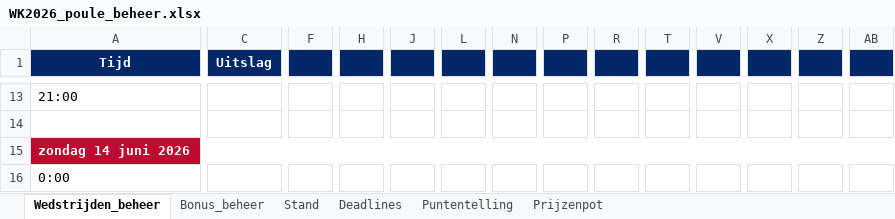
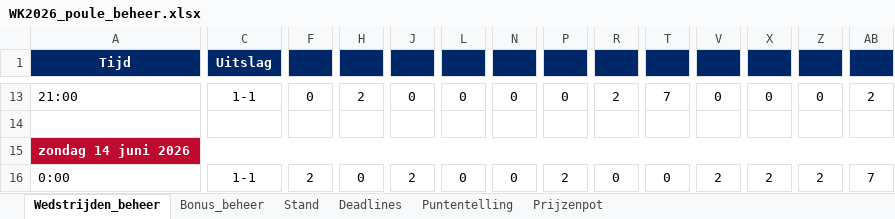
Before and after one commit to tomverbong/BINX-Zuid---WK-Poule-2026, an Excel workbook: WK2026_poule_beheer.xlsx, sheet Wedstrijden_beheer, drawn as a sheet; only a part is shown, gaps mark what is left out; values as stored, in another font and other column widths than the file's, no borders; the diff covers the shown part only; the diff names each change by its address in the sheet, - before the commit and + after, or states it on an @@ line.

```diff
--- a/WK2026_poule_beheer.xlsx (sheet Wedstrijden_beheer)
+++ b/WK2026_poule_beheer.xlsx (sheet Wedstrijden_beheer)
-C13 (Uitslag): (empty)
+C13 (Uitslag): 1-1
-F13: (empty)
+F13: 0
-H13: (empty)
+H13: 2
-J13: (empty)
+J13: 0
-L13: (empty)
+L13: 0
-N13: (empty)
+N13: 0
-P13: (empty)
+P13: 0
-R13: (empty)
+R13: 2
-T13: (empty)
+T13: 7
-V13: (empty)
+V13: 0
-X13: (empty)
+X13: 0
-Z13: (empty)
+Z13: 0
-AB13: (empty)
+AB13: 2
-C16 (Uitslag): (empty)
+C16 (Uitslag): 1-1
-F16: (empty)
+F16: 2
-H16: (empty)
+H16: 0
-J16: (empty)
+J16: 2
-L16: (empty)
+L16: 0
-N16: (empty)
+N16: 0
-P16: (empty)
+P16: 2
-R16: (empty)
+R16: 0
-T16: (empty)
+T16: 0
-V16: (empty)
+V16: 2
-X16: (empty)
+X16: 2
-Z16: (empty)
+Z16: 2
-AB16: (empty)
+AB16: 7
```
Also changed, not shown: 204 edited cells elsewhere in this sheet, sheet Stand, hidden cells.
